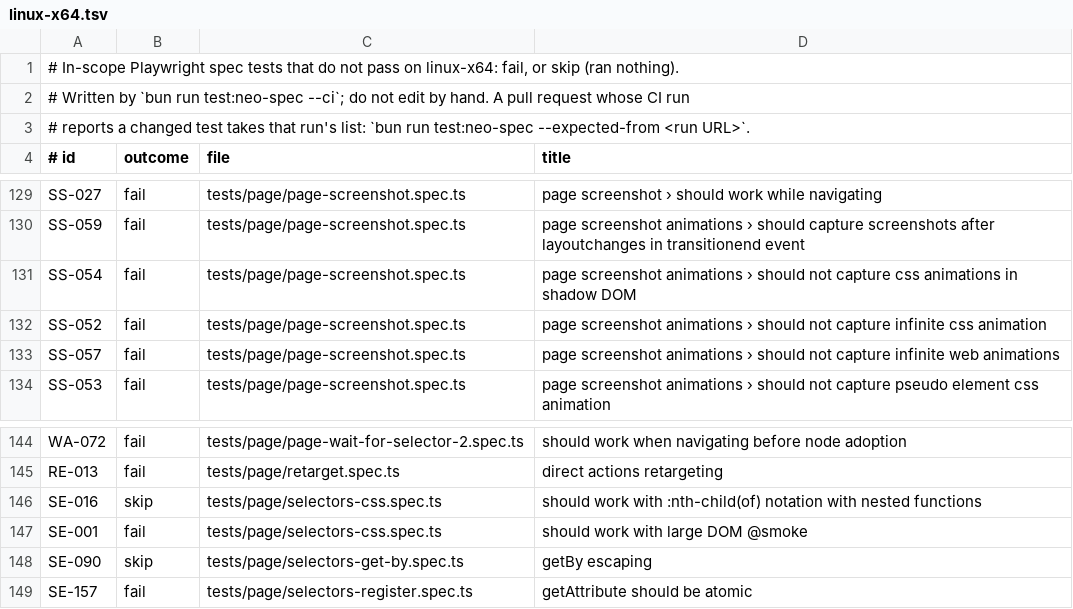
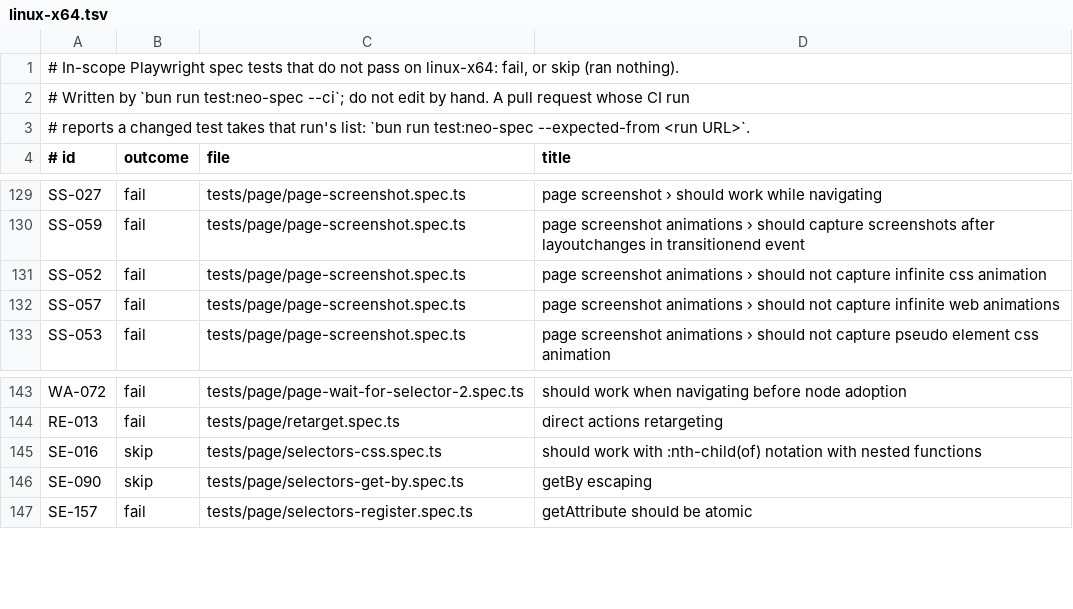
Before and after one commit to browseros-ai/BrowserOS, a TSV file: packages/browseros-agent/crates/neo-sdk/neo-playwright-tests/node/expected/linux-x64.tsv, drawn as a sheet; only a part is shown, gaps mark what is left out; the diff names each change by its address in the sheet, - before the commit and + after, or states it on an @@ line.

Commit message:
test(neo-spec): record settled Linux spec passes

```diff
--- a/packages/browseros-agent/crates/neo-sdk/neo-playwright-tests/node/expected/linux-x64.tsv
+++ b/packages/browseros-agent/crates/neo-sdk/neo-playwright-tests/node/expected/linux-x64.tsv
-row 131: SS-054 | fail | tests/page/page-screenshot.spec.ts | page screenshot animations › should not capture css animations in shadow DOM
-row 147: SE-001 | fail | tests/page/selectors-css.spec.ts | should work with large DOM @smoke
```
